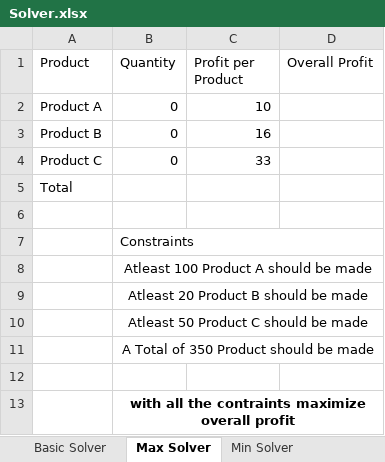
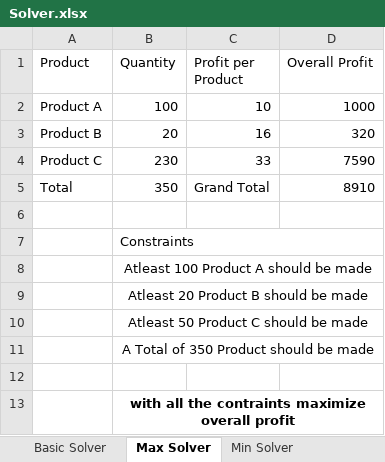
Before and after one commit to varunesharasu/Excel, an Excel workbook: Solver.xlsx, sheet Max Solver, drawn as a sheet; values as stored, in another font and other column widths than the file's, no borders; removed rows and columns are numbered as before the commit, all else as after; the diff names each change by its address in the sheet, - before the commit and + after, or states it on an @@ line.

Commit message:
Updated Solver.xlsx
Max Solver has been performed

```diff
--- a/Solver.xlsx (sheet Max Solver)
+++ b/Solver.xlsx (sheet Max Solver)
-B2 (Quantity): 0
+B2 (Quantity): 100
-D2 (Overall Profit): (empty)
+D2 (Overall Profit): 1000
-B3 (Quantity): 0
+B3 (Quantity): 20
-D3 (Overall Profit): (empty)
+D3 (Overall Profit): 320
-B4 (Quantity): 0
+B4 (Quantity): 230
-D4 (Overall Profit): (empty)
+D4 (Overall Profit): 7590
-row 5: Total
+row 5: Total | 350 | Grand Total | 8910
```
